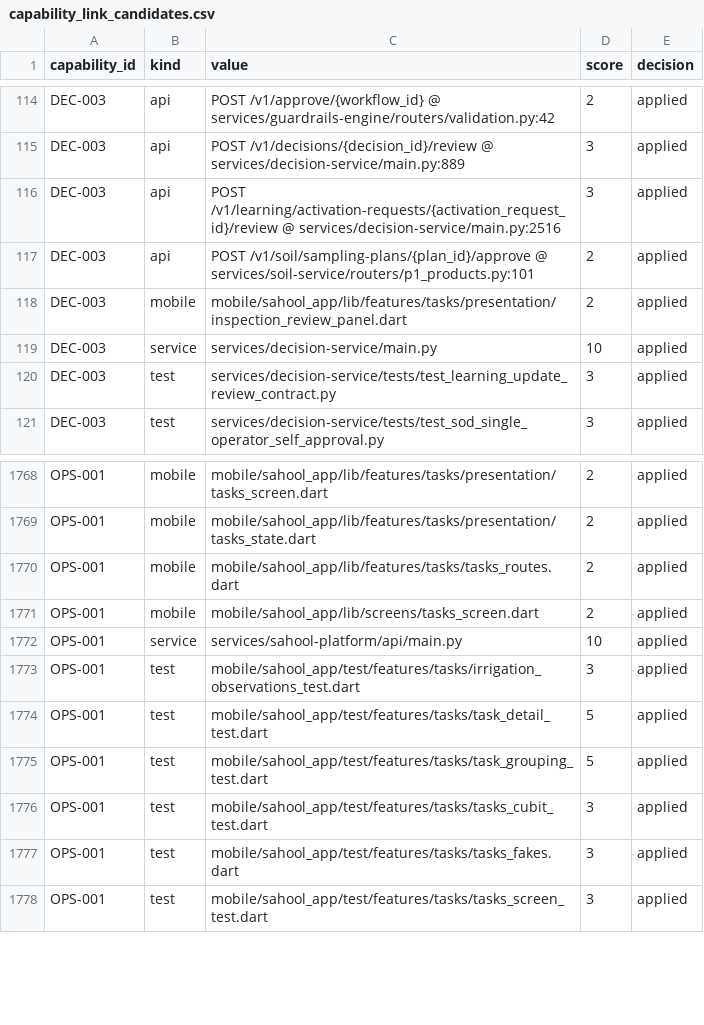
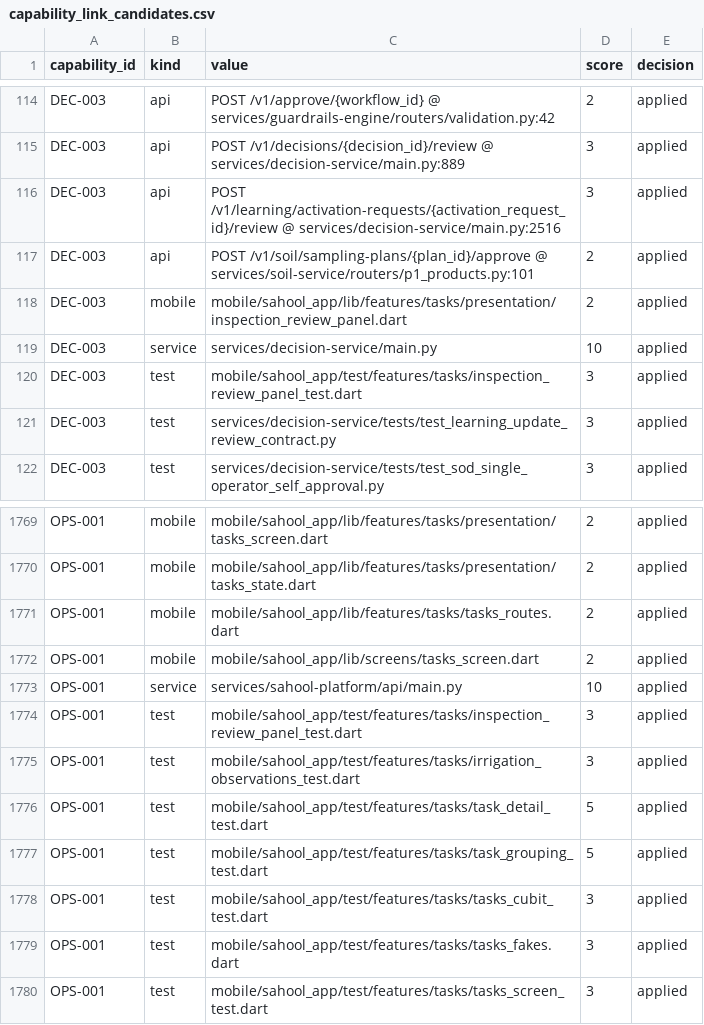
Before and after one commit to kafaat/ai_platform_complete_v2.0.0_enhanced, a CSV file: capabilities/generated/capability_link_candidates.csv, drawn as a sheet; only a part is shown, gaps mark what is left out.

Commit message:
Regenerate inspection capability mappings and release inventory

```diff
--- a/capabilities/generated/capability_link_candidates.csv
+++ b/capabilities/generated/capability_link_candidates.csv
@@ -119,2 +119,3 @@ DEC-003,mobile,mobile/sahool_app/lib/features/tasks/presentation/inspection_revi
 DEC-003,service,services/decision-service/main.py,10,applied
+DEC-003,test,mobile/sahool_app/test/features/tasks/inspection_review_panel_test.dart,3,applied
 DEC-003,test,services/decision-service/tests/test_learning_update_review_contract.py,3,applied
@@ -1772,2 +1773,3 @@ OPS-001,mobile,mobile/sahool_app/lib/screens/tasks_screen.dart,2,applied
 OPS-001,service,services/sahool-platform/api/main.py,10,applied
+OPS-001,test,mobile/sahool_app/test/features/tasks/inspection_review_panel_test.dart,3,applied
 OPS-001,test,mobile/sahool_app/test/features/tasks/irrigation_observations_test.dart,3,applied
```
Also changed, not shown: 11 other files.
